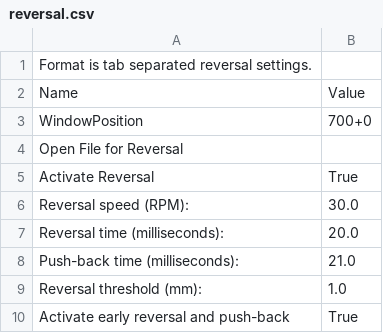
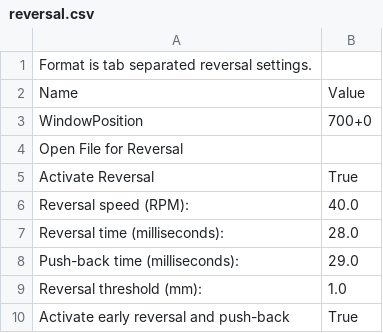
Before and after one commit to jetty840/ReplicatorG, a CSV file: skein_engines/skeinforge-50/skeinforge_application/prefs/Replicator 2 slicing defaults/profiles/extrusion/PLA/reversal.csv, drawn as a sheet.

```diff
--- a/skein_engines/skeinforge-50/skeinforge_application/prefs/Replicator 2 slicing defaults/profiles/extrusion/PLA/reversal.csv
+++ b/skein_engines/skeinforge-50/skeinforge_application/prefs/Replicator 2 slicing defaults/profiles/extrusion/PLA/reversal.csv
@@ -5,5 +5,5 @@ Open File for Reversal
 Activate Reversal	True
-Reversal speed (RPM):	30.0
-Reversal time (milliseconds):	20.0
-Push-back time (milliseconds):	21.0
+Reversal speed (RPM):	40.0
+Reversal time (milliseconds):	28.0
+Push-back time (milliseconds):	29.0
 Reversal threshold (mm):	1.0
```
Also changed, not shown: skein_engines/skeinforge-50/skeinforge_application/prefs/Replicator 2 slicing defaults/profiles/extrusion/PLA/carve.csv, skein_engines/skeinforge-50/skeinforge_application/prefs/Replicator 2 slicing defaults/profiles/extrusion/PLA/speed.csv, 13 other files.
